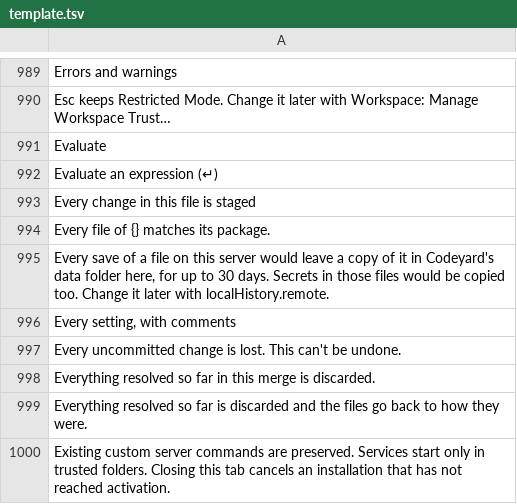
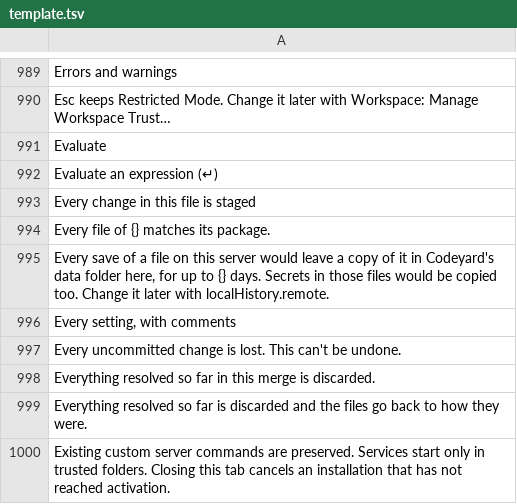
Before and after one commit to doancan/codeyard, a TSV file: crates/app/locales/template.tsv, drawn as a sheet; only a part is shown, gaps mark what is left out.

```diff
--- a/crates/app/locales/template.tsv
+++ b/crates/app/locales/template.tsv
@@ -994,3 +994,3 @@ Every change in this file is staged
 Every file of {} matches its package.	
-Every save of a file on this server would leave a copy of it in Codeyard's data folder here, for up to 30 days. Secrets in those files would be copied too. Change it later with localHistory.remote.	
+Every save of a file on this server would leave a copy of it in Codeyard's data folder here, for up to {} days. Secrets in those files would be copied too. Change it later with localHistory.remote.	
 Every setting, with comments	
```
Also changed, not shown: crates/app/locales/tr.tsv, 9 other files.
